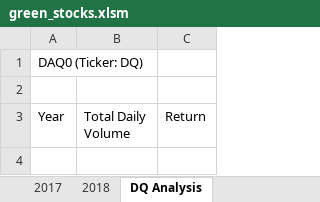
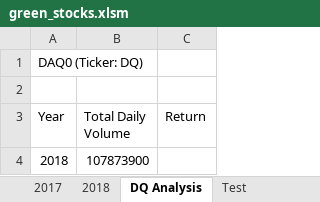
Before and after one commit to Travgreenfield/stock-analysis, an Excel workbook: stock-analysis/green_stocks.xlsm, sheet DQ Analysis, drawn as a sheet; values as stored, in another font and other column widths than the file's, no borders; the diff names each change by its address in the sheet, - before the commit and + after, or states it on an @@ line.

```diff
--- a/stock-analysis/green_stocks.xlsm (sheet DQ Analysis)
+++ b/stock-analysis/green_stocks.xlsm (sheet DQ Analysis)
+sheet tab: Test
+row 4: 2018 | 107873900
```
